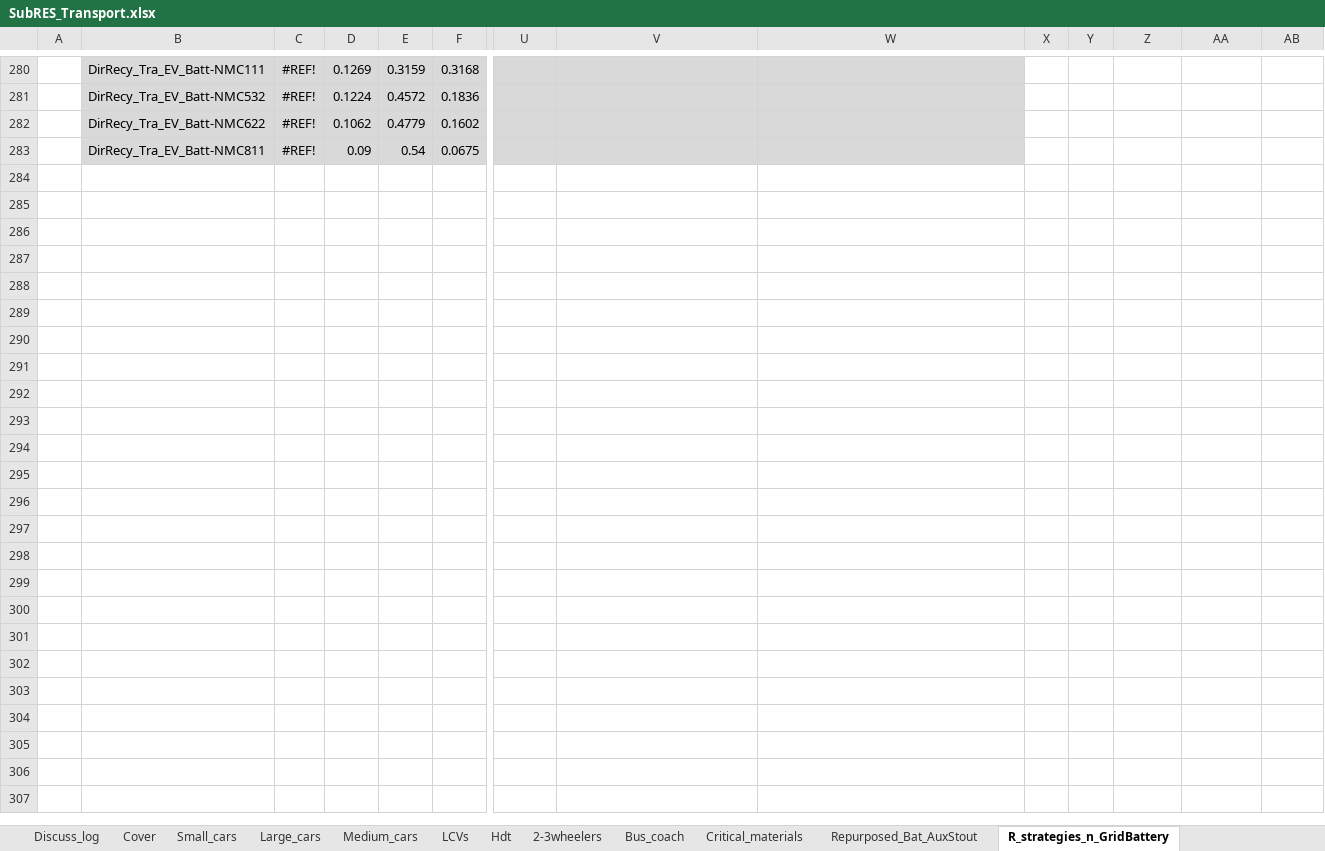
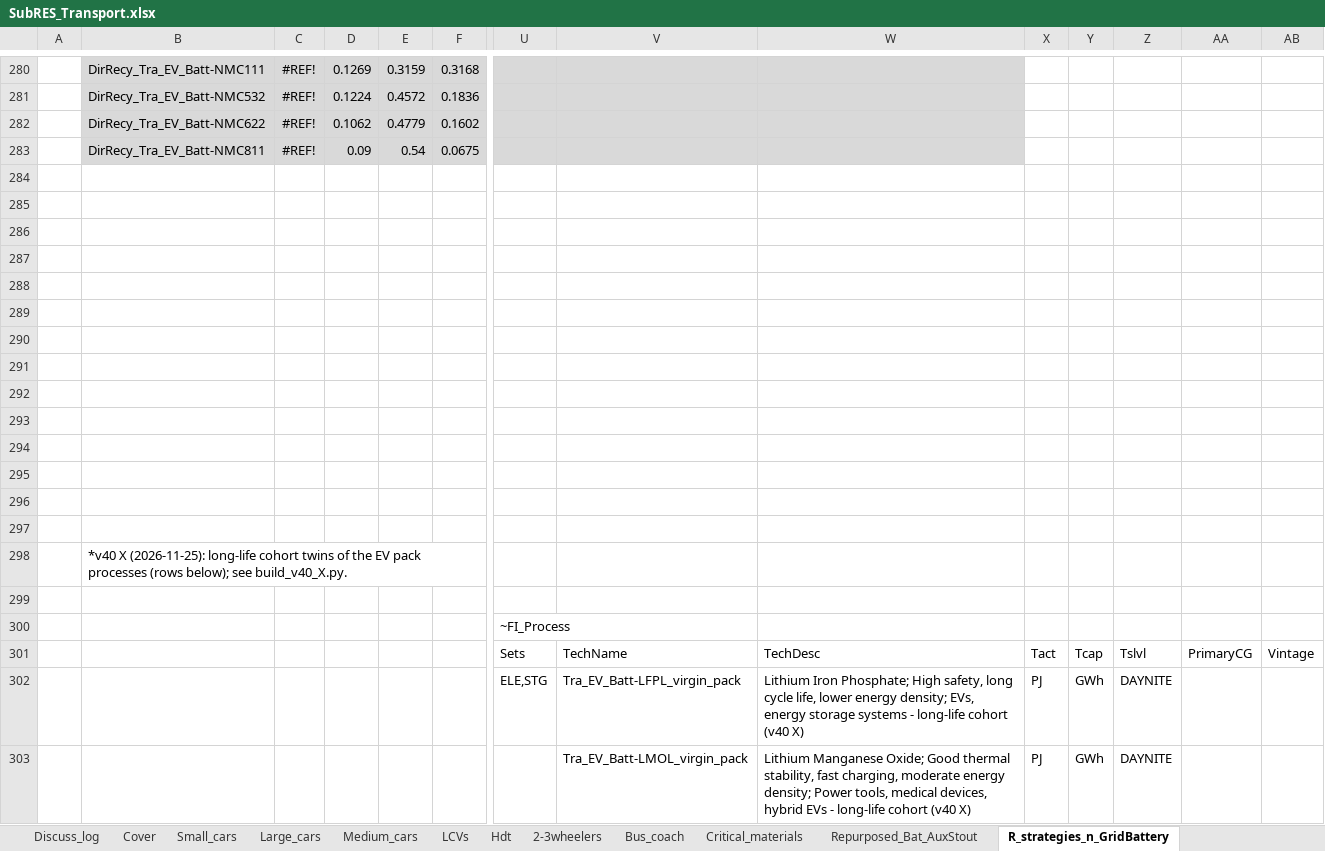
Before and after one commit to seanli12354/KiNESYS_BattCircularity-main, an Excel workbook: SubRes_Tmpl/SubRES_Transport.xlsx, sheet R_strategies_n_GridBattery, drawn as a sheet; only a part is shown, gaps mark what is left out; values as stored, in another font and other column widths than the file's, no borders; charts and pictures not drawn; rows hold the shown columns only; the diff covers the shown part only; the diff names each change by its address in the sheet, - before the commit and + after, or states it on an @@ line.

```diff
--- a/SubRes_Tmpl/SubRES_Transport.xlsx (sheet R_strategies_n_GridBattery)
+++ b/SubRes_Tmpl/SubRES_Transport.xlsx (sheet R_strategies_n_GridBattery)
+row 284: (empty)
+row 285: (empty)
+row 286: (empty)
+row 287: (empty)
+row 288: (empty)
+row 289: (empty)
+row 290: (empty)
+row 291: (empty)
+row 292: (empty)
+row 293: (empty)
+row 294: (empty)
+row 295: (empty)
+row 296: (empty)
+row 297: (empty)
+row 298:  | *v40 X (2026-11-25): long-life cohort twins of the EV pack processes (rows below); see build_v40_X.py.
+row 299: (empty)
+row 300:  |  |  |  |  |  | ~FI_Process
+row 301:  |  |  |  |  |  | Sets | TechName | TechDesc | Tact | Tcap | Tslvl | PrimaryCG | Vintage
+row 302:  |  |  |  |  |  | ELE,STG | Tra_EV_Batt-LFPL_virgin_pack | Lithium Iron Phosphate; High safety, long cycle life, lower energy density; EVs, energy storage systems - long-life cohort (v40 X) | PJ | GWh | DAYNITE
+row 303:  |  |  |  |  |  |  | Tra_EV_Batt-LMOL_virgin_pack | Lithium Manganese Oxide; Good thermal stability, fast charging, moderate energy density; Power tools, medical devices, hybrid EVs - long-life cohort (v40 X) | PJ | GWh | DAYNITE
```
Also changed, not shown: 27 added rows elsewhere in this sheet, sheet R_strategies_RecycledEV_batt, SubRes_Tmpl/SubRES_Transport_trans.xlsx.
